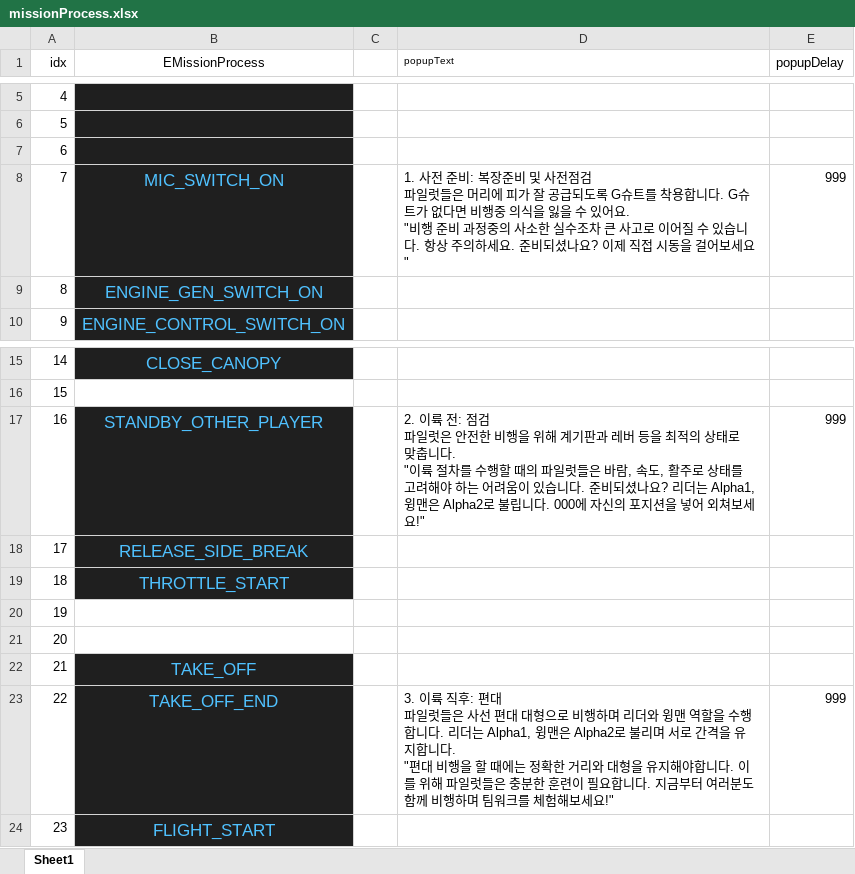
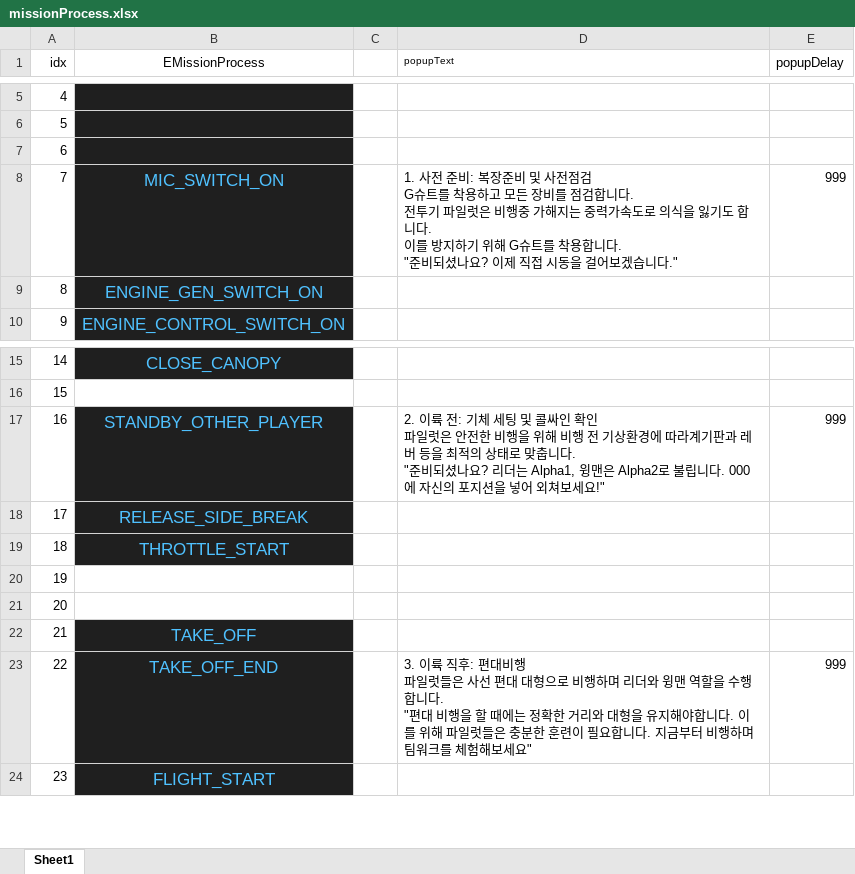
Before and after one commit to MTVS-AirJet/MTVS_AirJet_Final, an Excel workbook: Content/Asset/JBS/missionProcess.xlsx, sheet Sheet1, drawn as a sheet; only a part is shown, gaps mark what is left out; values as stored, in another font and other column widths than the file's, no borders; ↵ is a line break in a cell; the diff names each change by its address in the sheet, - before the commit and + after, or states it on an @@ line.

```diff
--- a/Content/Asset/JBS/missionProcess.xlsx (sheet Sheet1)
+++ b/Content/Asset/JBS/missionProcess.xlsx (sheet Sheet1)
-D8 (popupText): …전점검 ↵ 파일럿들은 머리에 피가 잘 공급되도록 G슈트를 착용합니다. G슈트가 없다면 비행중 의식을 잃을 수 있어요. ↵ "비행 준비 과정중의 사소한 실수조차 큰 사고로 이어질 수 있습니다. 항상 주의하세요. 준비되셨나요? 이제 직접 시동을 걸어보세요"
+D8 (popupText): …전점검 ↵ G슈트를 착용하고 모든 장비를 점검합니다. ↵ 전투기 파일럿은 비행중 가해지는 중력가속도로 의식을 잃기도 합니다. ↵ 이를 방지하기 위해 G슈트를 착용합니다. ↵ "준비되셨나요? 이제 직접 시동을 걸어보겠습니다."
-D17 (popupText): …륙 전: 점검 ↵ 파일럿은 안전한 비행을 위해 계기판과 레버 등을 최적의 상태로 맞춥니다. ↵ "이륙 절차를 수행할 때의 파일럿들은 바람, 속도, 활주로 상태를 고려해야 하는 어려움이 있습니다. 준비되셨…
+D17 (popupText): …륙 전: 기체 세팅 및 콜싸인 확인 ↵ 파일럿은 안전한 비행을 위해 비행 전 기상환경에 따라계기판과 레버 등을 최적의 상태로 맞춥니다. ↵ "준비되셨…
-D23 (popupText): …후: 편대 ↵ 파일럿들은 사선 편대 대형으로 비행하며 리더와 윙맨 역할을 수행합니다. 리더는 Alpha1, 윙맨은 Alpha2로 불리며 서로 간격을 유지합니다. ↵ "편대 비행을 할 때에는 정확한 거리와 대형을 유지해야합니다. 이를 위해 파일럿들은 충분한 훈련이 필요합니다. 지금부터 여러분도 함께 비행하며 팀워크를 체험해보세요!"
+D23 (popupText): …후: 편대비행 ↵ 파일럿들은 사선 편대 대형으로 비행하며 리더와 윙맨 역할을 수행합니다. ↵ "편대 비행을 할 때에는 정확한 거리와 대형을 유지해야합니다. 이를 위해 파일럿들은 충분한 훈련이 필요합니다. 지금부터 비행하며 팀워크를 체험해보세요"
```
Also changed, not shown: 10 other files.
